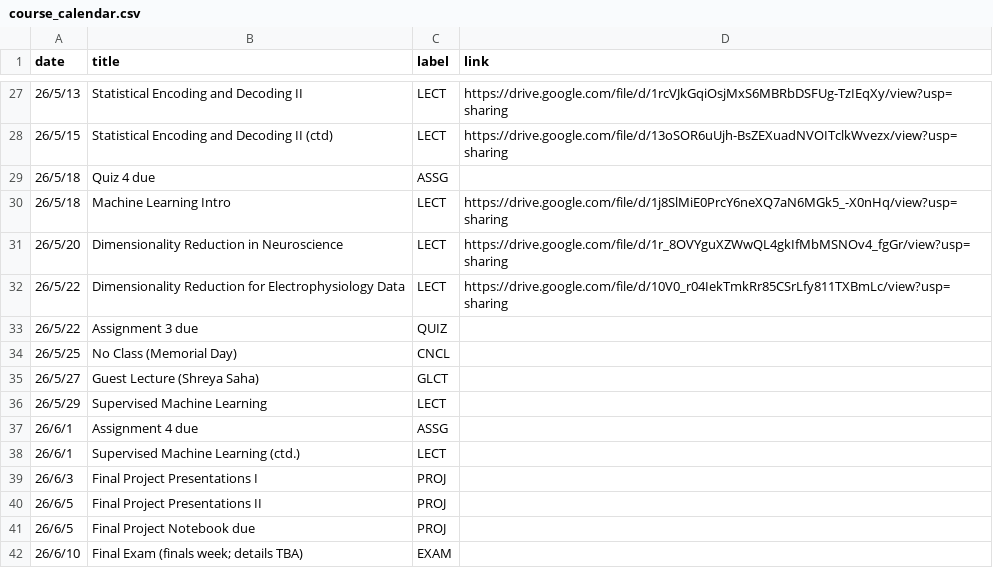
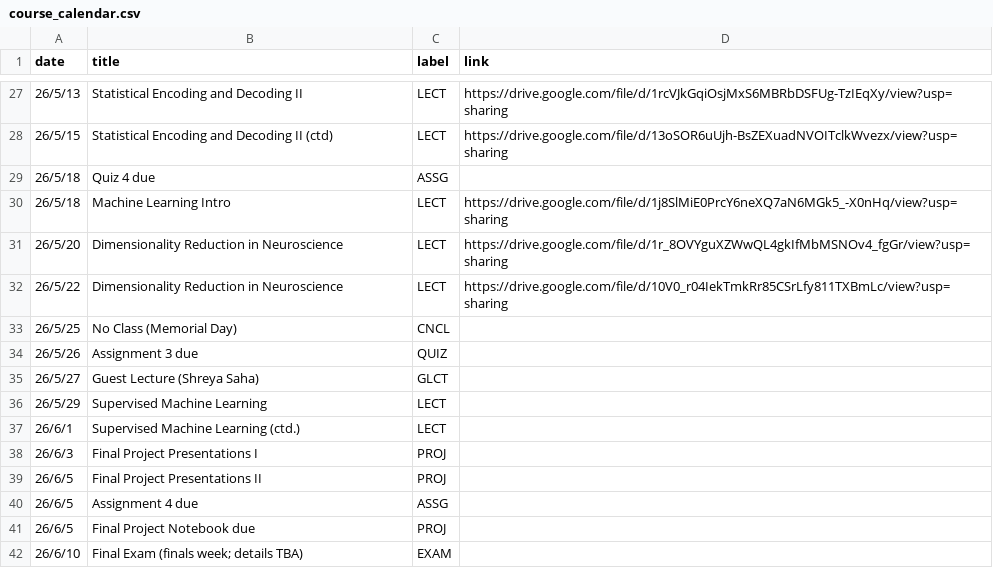
Before and after one commit to mkhosla-ucsd/cogs138-2026, a CSV file: _data/sp26/course_calendar.csv, drawn as a sheet; only a part is shown, gaps mark what is left out; removed rows and columns are numbered as before the commit, all else as after; the diff names each change by its address in the sheet, - before the commit and + after, or states it on an @@ line.

Commit message:
deadlines

```diff
--- a/_data/sp26/course_calendar.csv
+++ b/_data/sp26/course_calendar.csv
-B32 (title): Dimensionality Reduction for Electrophysiology Data
+B32 (title): Dimensionality Reduction in Neuroscience
-row 33: 26/5/22 | Assignment 3 due | QUIZ
+row 34: 26/5/26 | Assignment 3 due | QUIZ
-row 37: 26/6/1 | Assignment 4 due | ASSG
+row 40: 26/6/5 | Assignment 4 due | ASSG
```
